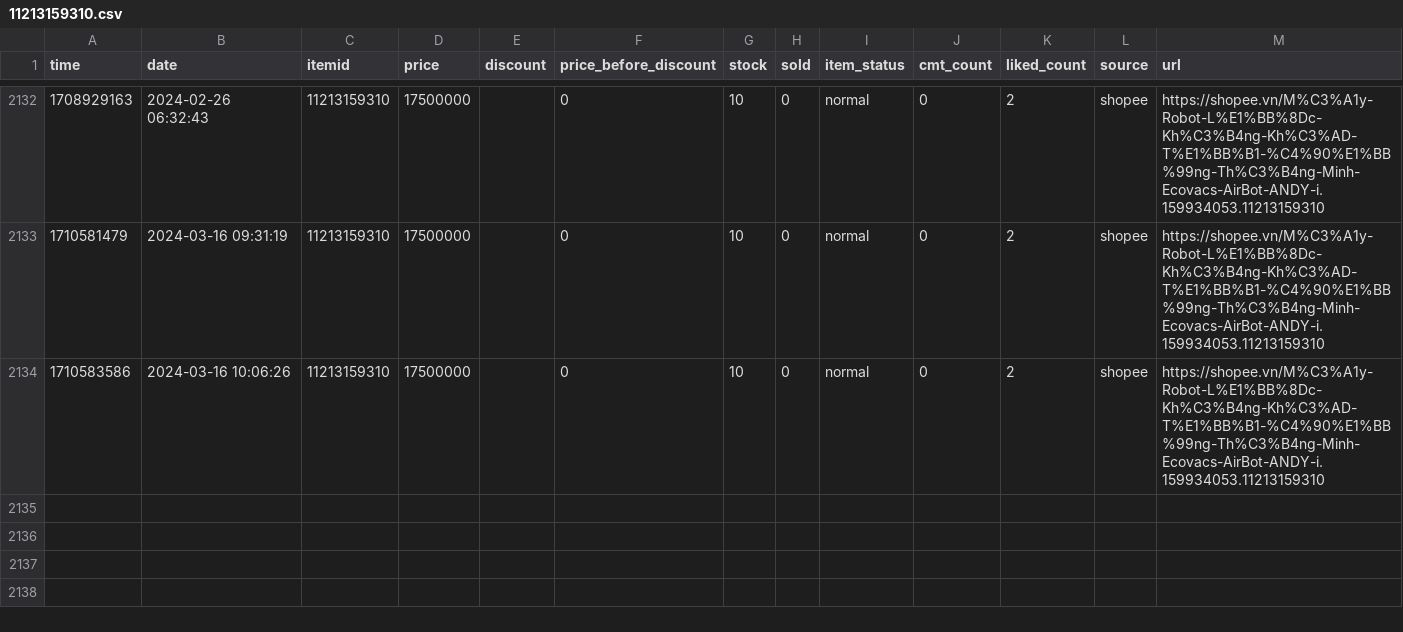
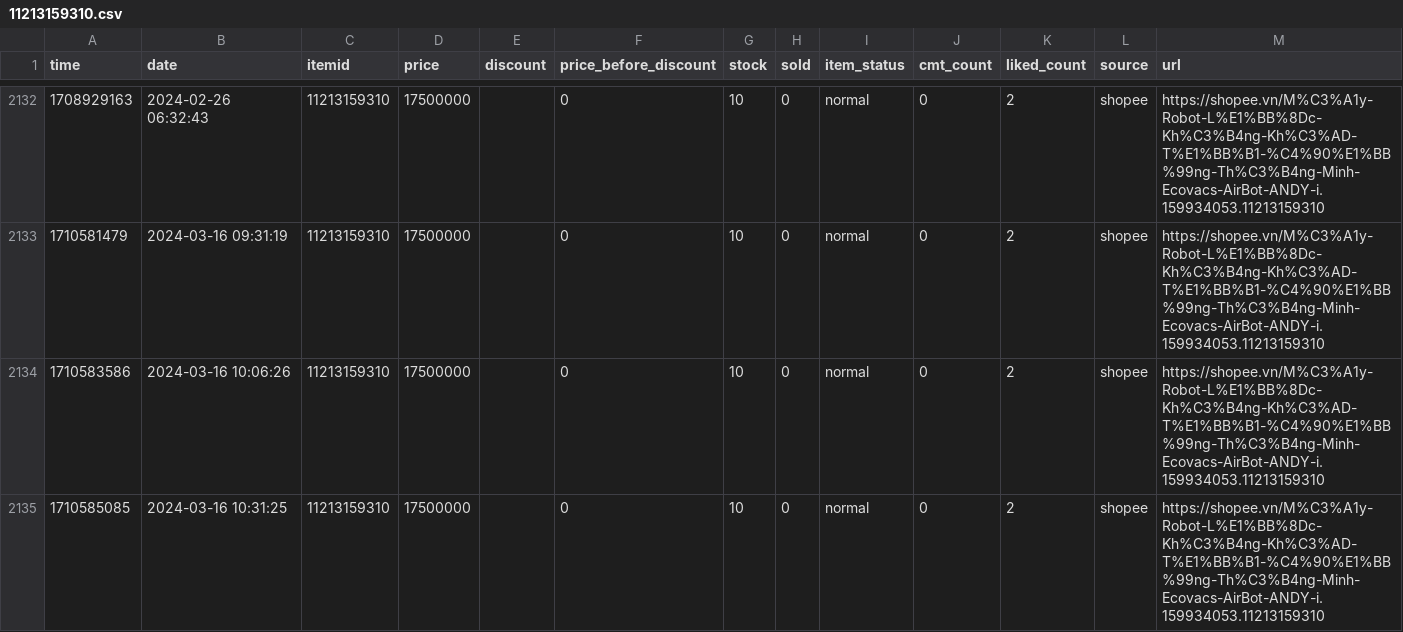
Before and after one commit to zaivi/cicd-tracking-retails-price, a CSV file: data/history/11213159310.csv, drawn as a sheet; only a part is shown, gaps mark what is left out.

```diff
--- a/data/history/11213159310.csv
+++ b/data/history/11213159310.csv
@@ -2134 +2134,2 @@ time,date,itemid,price,discount,price_before_discount,stock,sold,item_status,cmt
 1710583586,2024-03-16 10:06:26,11213159310,17500000,,0,10,0,normal,0,2,shopee,https://shopee.vn/M%C3%A1y-Robot-L%E1%BB%8Dc-Kh%C3%B4ng-Kh%C3%AD-T%E1%BB%B1-%C4%90%E1%BB%99ng-Th%C3%B4ng-Minh-Ecovacs-AirBot-ANDY-i.159934053.11213159310
+1710585085,2024-03-16 10:31:25,11213159310,17500000,,0,10,0,normal,0,2,shopee,https://shopee.vn/M%C3%A1y-Robot-L%E1%BB%8Dc-Kh%C3%B4ng-Kh%C3%AD-T%E1%BB%B1-%C4%90%E1%BB%99ng-Th%C3%B4ng-Minh-Ecovacs-AirBot-ANDY-i.159934053.11213159310
```
Also changed, not shown: data/history/11231851127.csv, data/history/21643101901.csv, 26 other files.
